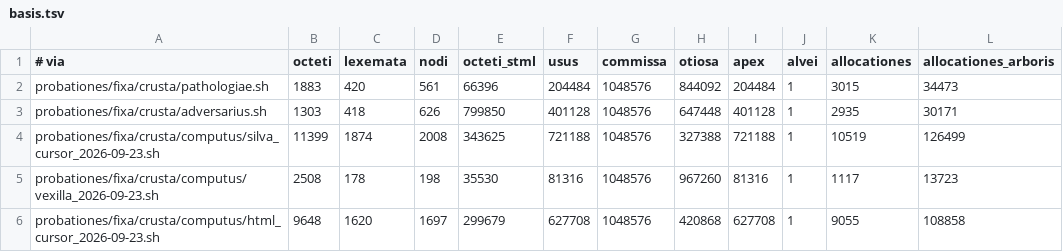
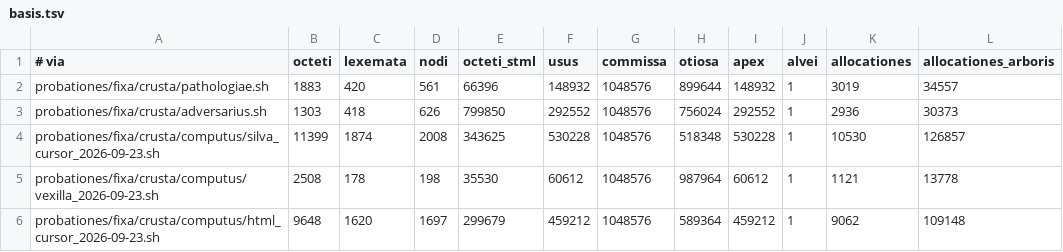
Before and after one commit to farant/rhubarb, a TSV file: crusta/probationes/fixa/computus/basis.tsv, drawn as a sheet.

```diff
--- a/crusta/probationes/fixa/computus/basis.tsv
+++ b/crusta/probationes/fixa/computus/basis.tsv
@@ -1,6 +1,6 @@
 # via	octeti	lexemata	nodi	octeti_stml	usus	commissa	otiosa	apex	alvei	allocationes	allocationes_arboris
-probationes/fixa/crusta/pathologiae.sh	1883	420	561	66396	204484	1048576	844092	204484	1	3015	34473
-probationes/fixa/crusta/adversarius.sh	1303	418	626	799850	401128	1048576	647448	401128	1	2935	30171
-probationes/fixa/crusta/computus/silva_cursor_2026-09-23.sh	11399	1874	2008	343625	721188	1048576	327388	721188	1	10519	126499
-probationes/fixa/crusta/computus/vexilla_2026-09-23.sh	2508	178	198	35530	81316	1048576	967260	81316	1	1117	13723
-probationes/fixa/crusta/computus/html_cursor_2026-09-23.sh	9648	1620	1697	299679	627708	1048576	420868	627708	1	9055	108858
+probationes/fixa/crusta/pathologiae.sh	1883	420	561	66396	148932	1048576	899644	148932	1	3019	34557
+probationes/fixa/crusta/adversarius.sh	1303	418	626	799850	292552	1048576	756024	292552	1	2936	30373
+probationes/fixa/crusta/computus/silva_cursor_2026-09-23.sh	11399	1874	2008	343625	530228	1048576	518348	530228	1	10530	126857
+probationes/fixa/crusta/computus/vexilla_2026-09-23.sh	2508	178	198	35530	60612	1048576	987964	60612	1	1121	13778
+probationes/fixa/crusta/computus/html_cursor_2026-09-23.sh	9648	1620	1697	299679	459212	1048576	589364	459212	1	9062	109148
```
Also changed, not shown: briar/probationes/fixa/computus/basis.tsv, css/probationes/fixa/computus/basis.tsv, 13 other files.
